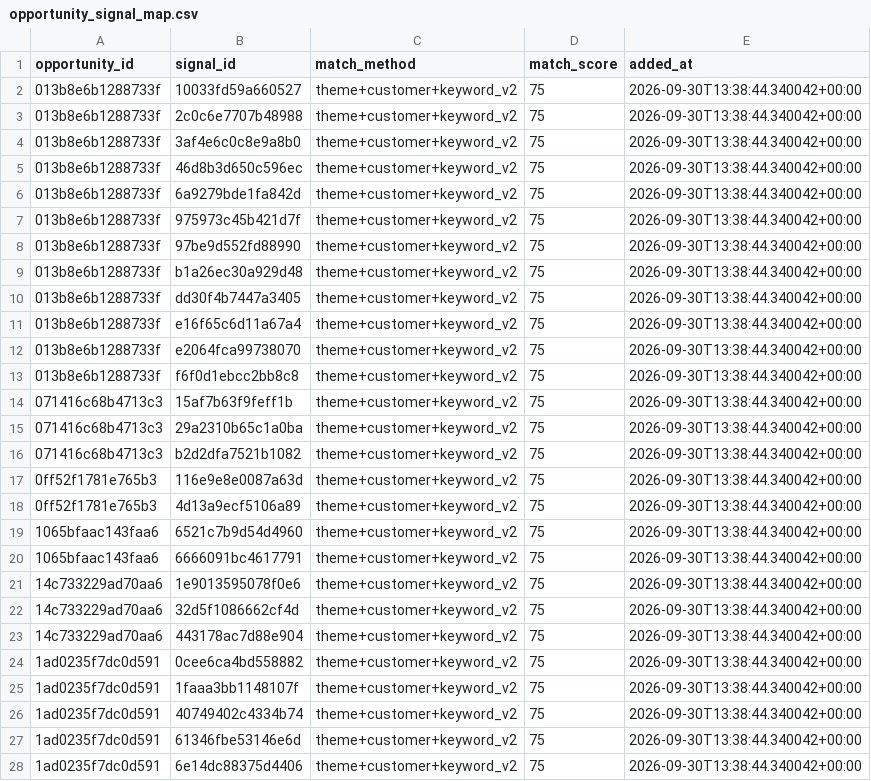
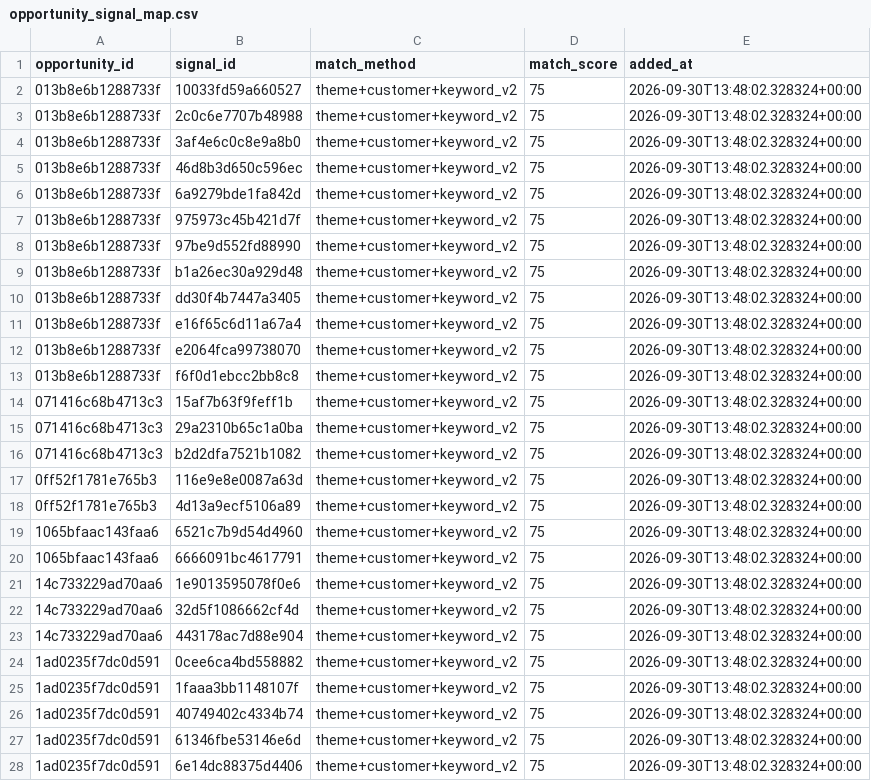
Before and after one commit to kamranmian-mrr/lygometry-revenue-engine, a CSV file: data/opportunity_signal_map.csv, drawn as a sheet; only a part is shown; the diff covers the shown part only.

```diff
--- a/data/opportunity_signal_map.csv
+++ b/data/opportunity_signal_map.csv
@@ -1,28 +1,28 @@
 opportunity_id,signal_id,match_method,match_score,added_at
-013b8e6b1288733f,10033fd59a660527,theme+customer+keyword_v2,75,2026-09-30T13:38:44.340042+00:00
-013b8e6b1288733f,2c0c6e7707b48988,theme+customer+keyword_v2,75,2026-09-30T13:38:44.340042+00:00
-013b8e6b1288733f,3af4e6c0c8e9a8b0,theme+customer+keyword_v2,75,2026-09-30T13:38:44.340042+00:00
-013b8e6b1288733f,46d8b3d650c596ec,theme+customer+keyword_v2,75,2026-09-30T13:38:44.340042+00:00
-013b8e6b1288733f,6a9279bde1fa842d,theme+customer+keyword_v2,75,2026-09-30T13:38:44.340042+00:00
-013b8e6b1288733f,975973c45b421d7f,theme+customer+keyword_v2,75,2026-09-30T13:38:44.340042+00:00
-013b8e6b1288733f,97be9d552fd88990,theme+customer+keyword_v2,75,2026-09-30T13:38:44.340042+00:00
-013b8e6b1288733f,b1a26ec30a929d48,theme+customer+keyword_v2,75,2026-09-30T13:38:44.340042+00:00
-013b8e6b1288733f,dd30f4b7447a3405,theme+customer+keyword_v2,75,2026-09-30T13:38:44.340042+00:00
-013b8e6b1288733f,e16f65c6d11a67a4,theme+customer+keyword_v2,75,2026-09-30T13:38:44.340042+00:00
-013b8e6b1288733f,e2064fca99738070,theme+customer+keyword_v2,75,2026-09-30T13:38:44.340042+00:00
-013b8e6b1288733f,f6f0d1ebcc2bb8c8,theme+customer+keyword_v2,75,2026-09-30T13:38:44.340042+00:00
-071416c68b4713c3,15af7b63f9feff1b,theme+customer+keyword_v2,75,2026-09-30T13:38:44.340042+00:00
-071416c68b4713c3,29a2310b65c1a0ba,theme+customer+keyword_v2,75,2026-09-30T13:38:44.340042+00:00
-071416c68b4713c3,b2d2dfa7521b1082,theme+customer+keyword_v2,75,2026-09-30T13:38:44.340042+00:00
-0ff52f1781e765b3,116e9e8e0087a63d,theme+customer+keyword_v2,75,2026-09-30T13:38:44.340042+00:00
-0ff52f1781e765b3,4d13a9ecf5106a89,theme+customer+keyword_v2,75,2026-09-30T13:38:44.340042+00:00
-1065bfaac143faa6,6521c7b9d54d4960,theme+customer+keyword_v2,75,2026-09-30T13:38:44.340042+00:00
-1065bfaac143faa6,6666091bc4617791,theme+customer+keyword_v2,75,2026-09-30T13:38:44.340042+00:00
-14c733229ad70aa6,1e9013595078f0e6,theme+customer+keyword_v2,75,2026-09-30T13:38:44.340042+00:00
-14c733229ad70aa6,32d5f1086662cf4d,theme+customer+keyword_v2,75,2026-09-30T13:38:44.340042+00:00
-14c733229ad70aa6,443178ac7d88e904,theme+customer+keyword_v2,75,2026-09-30T13:38:44.340042+00:00
-1ad0235f7dc0d591,0cee6ca4bd558882,theme+customer+keyword_v2,75,2026-09-30T13:38:44.340042+00:00
-1ad0235f7dc0d591,1faaa3bb1148107f,theme+customer+keyword_v2,75,2026-09-30T13:38:44.340042+00:00
-1ad0235f7dc0d591,40749402c4334b74,theme+customer+keyword_v2,75,2026-09-30T13:38:44.340042+00:00
-1ad0235f7dc0d591,61346fbe53146e6d,theme+customer+keyword_v2,75,2026-09-30T13:38:44.340042+00:00
-1ad0235f7dc0d591,6e14dc88375d4406,theme+customer+keyword_v2,75,2026-09-30T13:38:44.340042+00:00
+013b8e6b1288733f,10033fd59a660527,theme+customer+keyword_v2,75,2026-09-30T13:48:02.328324+00:00
+013b8e6b1288733f,2c0c6e7707b48988,theme+customer+keyword_v2,75,2026-09-30T13:48:02.328324+00:00
+013b8e6b1288733f,3af4e6c0c8e9a8b0,theme+customer+keyword_v2,75,2026-09-30T13:48:02.328324+00:00
+013b8e6b1288733f,46d8b3d650c596ec,theme+customer+keyword_v2,75,2026-09-30T13:48:02.328324+00:00
+013b8e6b1288733f,6a9279bde1fa842d,theme+customer+keyword_v2,75,2026-09-30T13:48:02.328324+00:00
+013b8e6b1288733f,975973c45b421d7f,theme+customer+keyword_v2,75,2026-09-30T13:48:02.328324+00:00
+013b8e6b1288733f,97be9d552fd88990,theme+customer+keyword_v2,75,2026-09-30T13:48:02.328324+00:00
+013b8e6b1288733f,b1a26ec30a929d48,theme+customer+keyword_v2,75,2026-09-30T13:48:02.328324+00:00
+013b8e6b1288733f,dd30f4b7447a3405,theme+customer+keyword_v2,75,2026-09-30T13:48:02.328324+00:00
+013b8e6b1288733f,e16f65c6d11a67a4,theme+customer+keyword_v2,75,2026-09-30T13:48:02.328324+00:00
+013b8e6b1288733f,e2064fca99738070,theme+customer+keyword_v2,75,2026-09-30T13:48:02.328324+00:00
+013b8e6b1288733f,f6f0d1ebcc2bb8c8,theme+customer+keyword_v2,75,2026-09-30T13:48:02.328324+00:00
+071416c68b4713c3,15af7b63f9feff1b,theme+customer+keyword_v2,75,2026-09-30T13:48:02.328324+00:00
+071416c68b4713c3,29a2310b65c1a0ba,theme+customer+keyword_v2,75,2026-09-30T13:48:02.328324+00:00
+071416c68b4713c3,b2d2dfa7521b1082,theme+customer+keyword_v2,75,2026-09-30T13:48:02.328324+00:00
+0ff52f1781e765b3,116e9e8e0087a63d,theme+customer+keyword_v2,75,2026-09-30T13:48:02.328324+00:00
+0ff52f1781e765b3,4d13a9ecf5106a89,theme+customer+keyword_v2,75,2026-09-30T13:48:02.328324+00:00
+1065bfaac143faa6,6521c7b9d54d4960,theme+customer+keyword_v2,75,2026-09-30T13:48:02.328324+00:00
+1065bfaac143faa6,6666091bc4617791,theme+customer+keyword_v2,75,2026-09-30T13:48:02.328324+00:00
+14c733229ad70aa6,1e9013595078f0e6,theme+customer+keyword_v2,75,2026-09-30T13:48:02.328324+00:00
+14c733229ad70aa6,32d5f1086662cf4d,theme+customer+keyword_v2,75,2026-09-30T13:48:02.328324+00:00
+14c733229ad70aa6,443178ac7d88e904,theme+customer+keyword_v2,75,2026-09-30T13:48:02.328324+00:00
+1ad0235f7dc0d591,0cee6ca4bd558882,theme+customer+keyword_v2,75,2026-09-30T13:48:02.328324+00:00
+1ad0235f7dc0d591,1faaa3bb1148107f,theme+customer+keyword_v2,75,2026-09-30T13:48:02.328324+00:00
+1ad0235f7dc0d591,40749402c4334b74,theme+customer+keyword_v2,75,2026-09-30T13:48:02.328324+00:00
+1ad0235f7dc0d591,61346fbe53146e6d,theme+customer+keyword_v2,75,2026-09-30T13:48:02.328324+00:00
+1ad0235f7dc0d591,6e14dc88375d4406,theme+customer+keyword_v2,75,2026-09-30T13:48:02.328324+00:00
```
Also changed, not shown: 3 added rows and 152 edited cells elsewhere in this file, data/opportunities.csv, data/unclassified_signals.csv, 1 other file.
